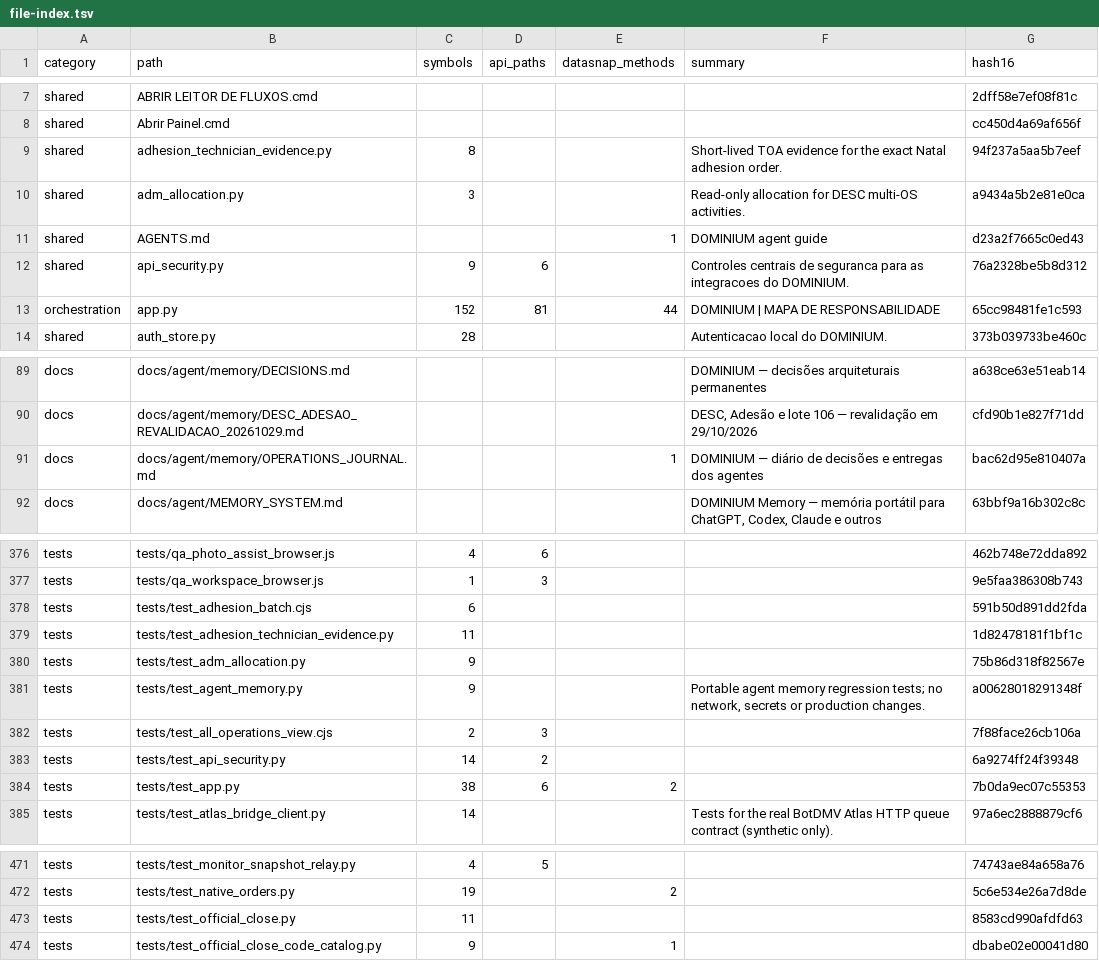
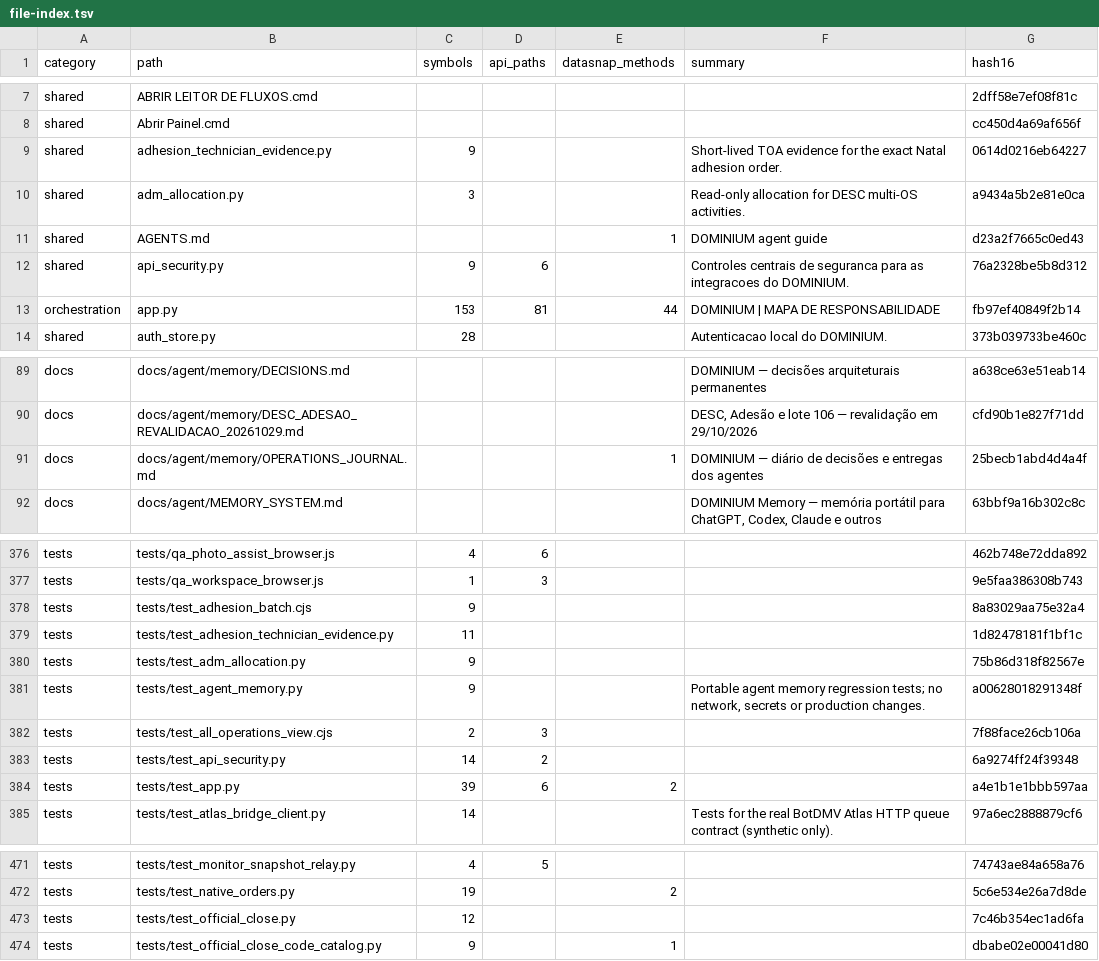
Before and after one commit to clarotechnet/dominium, a TSV file: .dominium/file-index.tsv, drawn as a sheet; only a part is shown, gaps mark what is left out; the diff covers the shown part only.

```diff
--- a/.dominium/file-index.tsv
+++ b/.dominium/file-index.tsv
@@ -8,3 +8,3 @@ shared	ABRIR LEITOR DE FLUXOS.cmd					2dff58e7ef08f81c
 shared	Abrir Painel.cmd					cc450d4a69af656f
-shared	adhesion_technician_evidence.py	8			Short-lived TOA evidence for the exact Natal adhesion order.	94f237a5aa5b7eef
+shared	adhesion_technician_evidence.py	9			Short-lived TOA evidence for the exact Natal adhesion order.	0614d0216eb64227
 shared	adm_allocation.py	3			Read-only allocation for DESC multi-OS activities.	a9434a5b2e81e0ca
@@ -12,3 +12,3 @@ shared	AGENTS.md			1	DOMINIUM agent guide	d23a2f7665c0ed43
 shared	api_security.py	9	6		Controles centrais de seguranca para as integracoes do DOMINIUM.	76a2328be5b8d312
-orchestration	app.py	152	81	44	DOMINIUM | MAPA DE RESPONSABILIDADE	65cc98481fe1c593
+orchestration	app.py	153	81	44	DOMINIUM | MAPA DE RESPONSABILIDADE	fb97ef40849f2b14
 shared	auth_store.py	28			Autenticacao local do DOMINIUM.	373b039733be460c
@@ -90,3 +90,3 @@ docs	docs/agent/memory/DECISIONS.md				DOMINIUM — decisões arquiteturais perm
 docs	docs/agent/memory/DESC_ADESAO_REVALIDACAO_20261029.md				DESC, Adesão e lote 106 — revalidação em 29/10/2026	cfd90b1e827f71dd
-docs	docs/agent/memory/OPERATIONS_JOURNAL.md			1	DOMINIUM — diário de decisões e entregas dos agentes	bac62d95e810407a
+docs	docs/agent/memory/OPERATIONS_JOURNAL.md			1	DOMINIUM — diário de decisões e entregas dos agentes	25becb1abd4d4a4f
 docs	docs/agent/MEMORY_SYSTEM.md				DOMINIUM Memory — memória portátil para ChatGPT, Codex, Claude e outros	63bbf9a16b302c8c
@@ -377,3 +377,3 @@ tests	tests/qa_photo_assist_browser.js	4	6			462b748e72dda892
 tests	tests/qa_workspace_browser.js	1	3			9e5faa386308b743
-tests	tests/test_adhesion_batch.cjs	6				591b50d891dd2fda
+tests	tests/test_adhesion_batch.cjs	9				8a83029aa75e32a4
 tests	tests/test_adhesion_technician_evidence.py	11				1d82478181f1bf1c
@@ -383,3 +383,3 @@ tests	tests/test_all_operations_view.cjs	2	3			7f88face26cb106a
 tests	tests/test_api_security.py	14	2			6a9274ff24f39348
-tests	tests/test_app.py	38	6	2		7b0da9ec07c55353
+tests	tests/test_app.py	39	6	2		a4e1b1e1bbb597aa
 tests	tests/test_atlas_bridge_client.py	14			Tests for the real BotDMV Atlas HTTP queue contract (synthetic only).	97a6ec2888879cf6
@@ -472,3 +472,3 @@ tests	tests/test_monitor_snapshot_relay.py	4	5			74743ae84a658a76
 tests	tests/test_native_orders.py	19		2		5c6e534e26a7d8de
-tests	tests/test_official_close.py	11				8583cd990afdfd63
+tests	tests/test_official_close.py	12				7c46b354ec1ad6fa
 tests	tests/test_official_close_code_catalog.py	9		1		dbabe02e00041d80
```
Also changed, not shown: 3 edited cells elsewhere in this file, .dominium/symbol-index.tsv, 12 other files.
